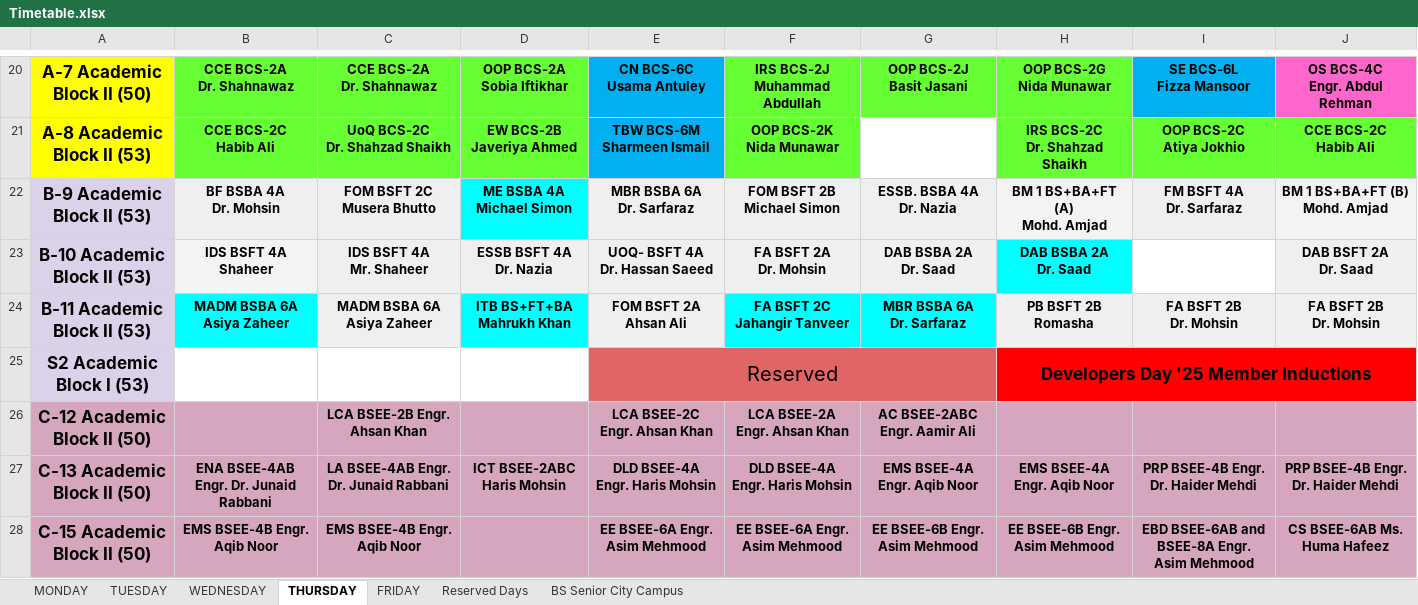
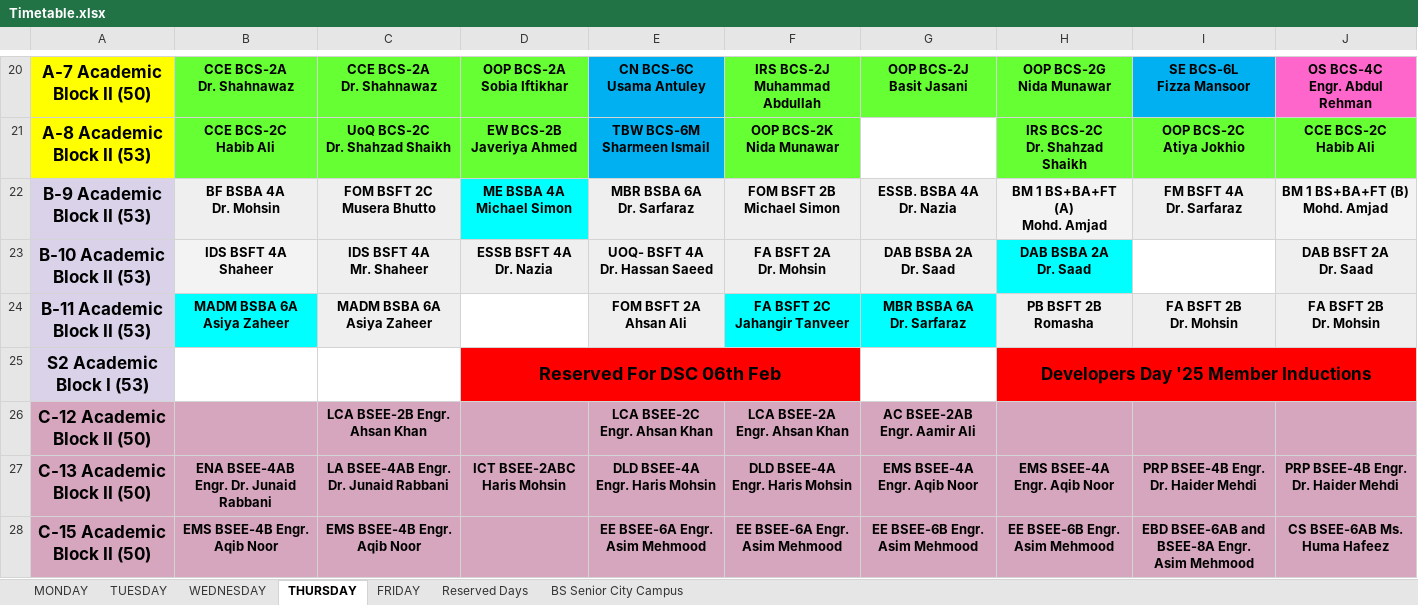
Before and after one commit to CodeWeaveCo/Nuces-Timetable, an Excel workbook: Timetable.xlsx, sheet THURSDAY, drawn as a sheet; only a part is shown, gaps mark what is left out; values as stored, in another font and other column widths than the file's, no borders; charts and pictures not drawn; ↵ is a line break in a cell; the diff covers the shown part only; the diff names each change by its address in the sheet, - before the commit and + after, or states it on an @@ line.

```diff
--- a/Timetable.xlsx (sheet THURSDAY)
+++ b/Timetable.xlsx (sheet THURSDAY)
-D24: ITB BS+FT+BA ↵ Mahrukh Khan
+D24: (empty)
-D24 fill: #00FFFF
+D24 fill: none
-D25: (empty)
+D25: Reserved For DSC 06th Feb
-D25 fill: none
+D25 fill: #FF0000
+D25:F25 merged
-E25: Reserved
+E25: (empty)
-E25 fill: #E06666
+E25 fill: none
-E25:G25 merged
-G26: AC BSEE-2ABC Engr. Aamir Ali
+G26: AC BSEE-2AB Engr. Aamir Ali
```
Also changed, not shown: 8 edited cells, cell formats and merged cells elsewhere in this sheet, sheet TUESDAY, sheet MONDAY, sheet FRIDAY, sheet BS Senior City Campus.
